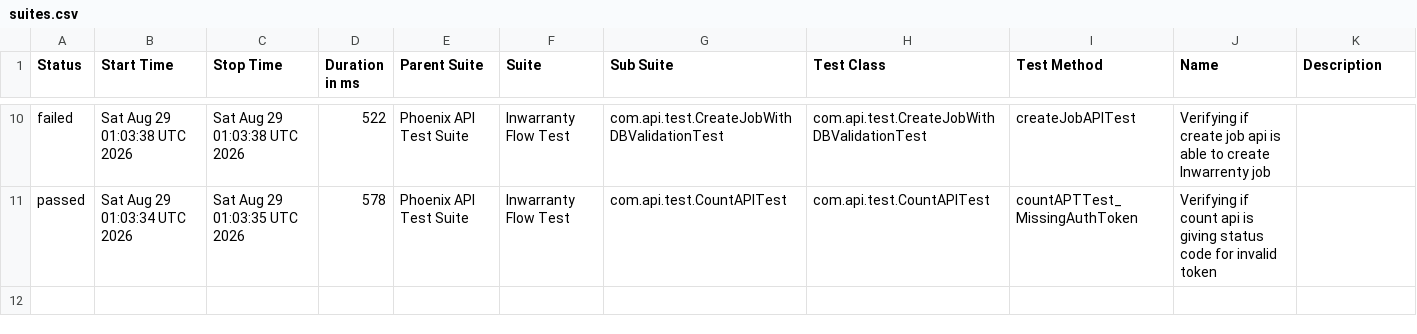
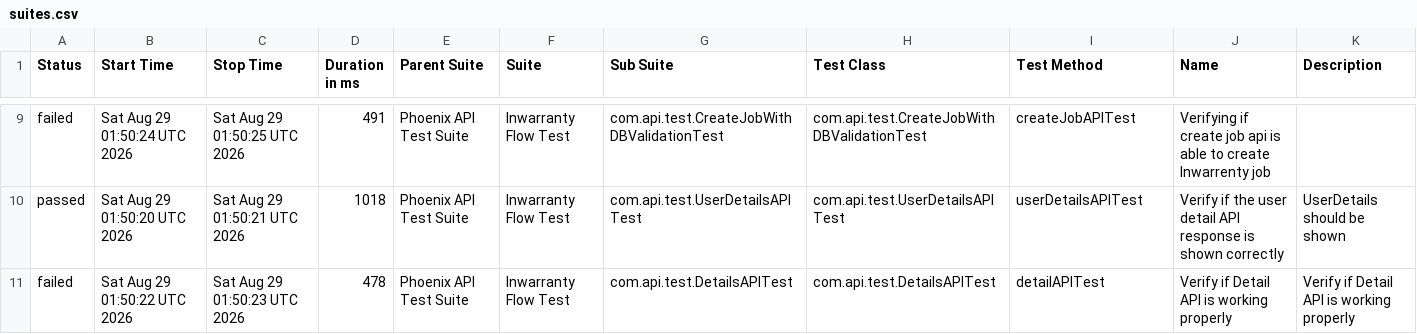
Before and after one commit to manasi7830/PhoneixTestAutomationFramework, a CSV file: data/suites.csv, drawn as a sheet; only a part is shown, gaps mark what is left out; the diff covers the shown part only.

```diff
--- a/data/suites.csv
+++ b/data/suites.csv
@@ -10,2 +9,3 @@
-"failed","Sat Aug 29 01:03:38 UTC 2026","Sat Aug 29 01:03:38 UTC 2026","522","Phoenix API Test Suite","Inwarranty Flow Test","com.api.test.CreateJobWithDBValidationTest","com.api.test.CreateJobWithDBValidationTest","createJobAPITest","Verifying if create job api is able to create Inwarrenty job",""
-"passed","Sat Aug 29 01:03:34 UTC 2026","Sat Aug 29 01:03:35 UTC 2026","578","Phoenix API Test Suite","Inwarranty Flow Test","com.api.test.CountAPITest","com.api.test.CountAPITest","countAPTTest_MissingAuthToken","Verifying if count api is giving status code for invalid token ",""
+"failed","Sat Aug 29 01:50:24 UTC 2026","Sat Aug 29 01:50:25 UTC 2026","491","Phoenix API Test Suite","Inwarranty Flow Test","com.api.test.CreateJobWithDBValidationTest","com.api.test.CreateJobWithDBValidationTest","createJobAPITest","Verifying if create job api is able to create Inwarrenty job",""
+"passed","Sat Aug 29 01:50:20 UTC 2026","Sat Aug 29 01:50:21 UTC 2026","1018","Phoenix API Test Suite","Inwarranty Flow Test","com.api.test.UserDetailsAPITest","com.api.test.UserDetailsAPITest","userDetailsAPITest","Verify if the user detail API response is shown correctly","UserDetails should be shown"
+"failed","Sat Aug 29 01:50:22 UTC 2026","Sat Aug 29 01:50:23 UTC 2026","478","Phoenix API Test Suite","Inwarranty Flow Test","com.api.test.DetailsAPITest","com.api.test.DetailsAPITest","detailAPITest","Verify if Detail API is working properly","Verify if Detail API is working properly"
```
Also changed, not shown: 2 added rows, 3 removed rows and 25 edited cells elsewhere in this file, data/behaviors.csv, 57 other files.
